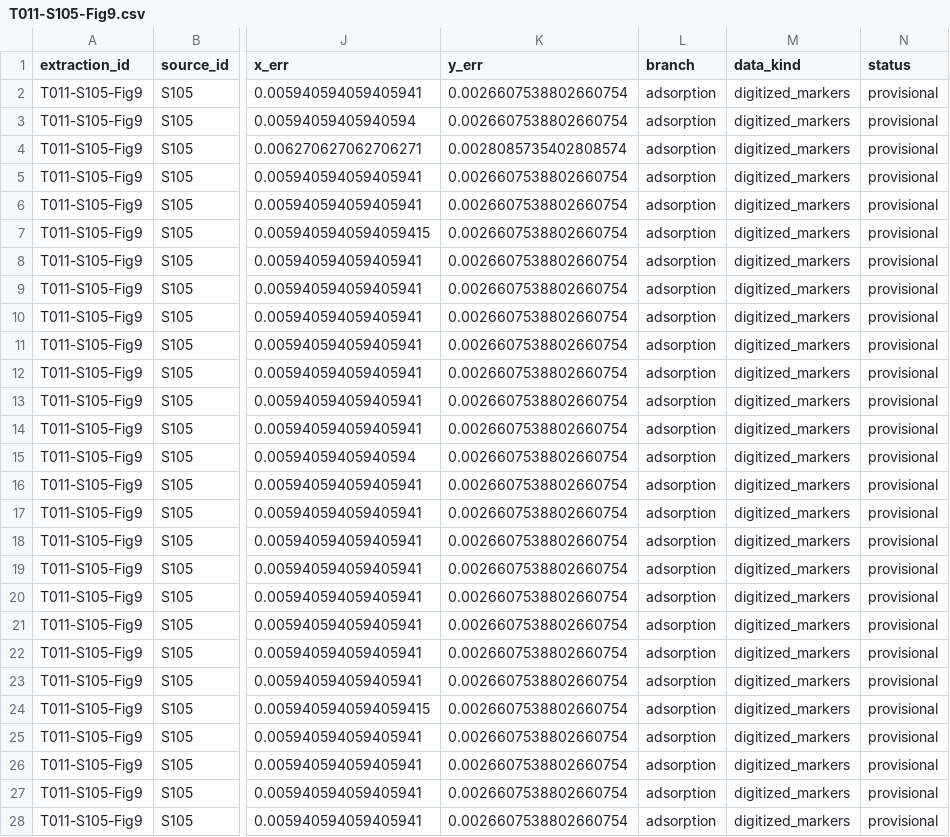
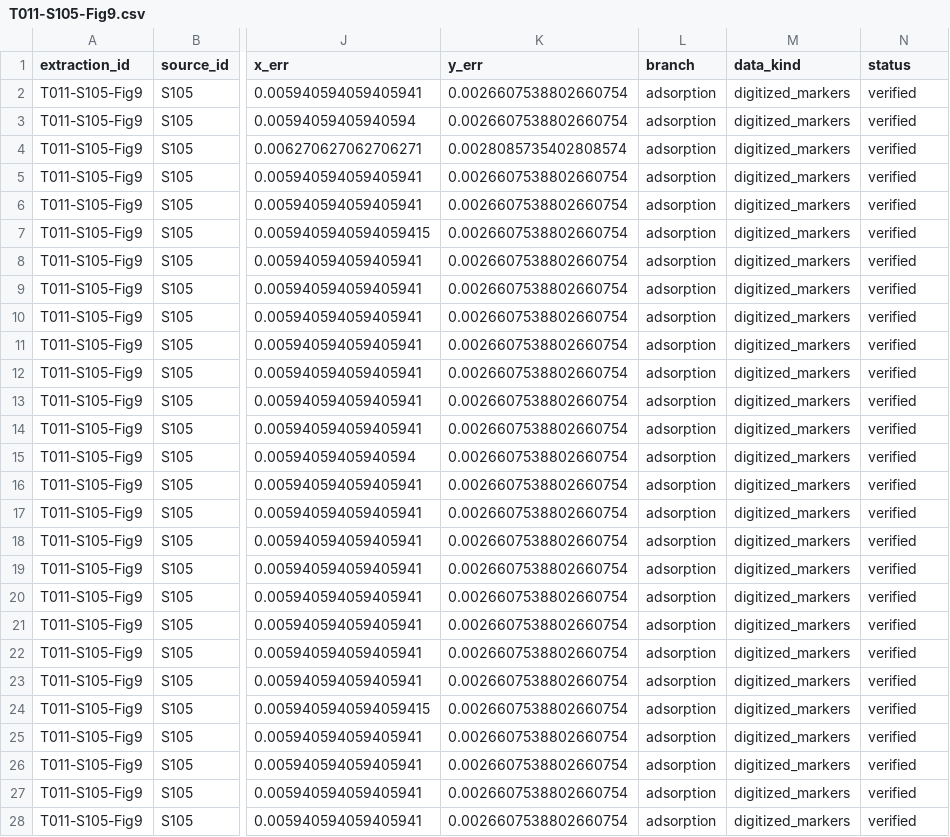
Before and after one commit to sergeionlyart/PET2MOF, a CSV file: data/extraction/digitization/T011-S105-Fig9.csv, drawn as a sheet; only a part is shown, gaps mark what is left out; the diff covers the shown part only; the diff names each change by its address in the sheet, - before the commit and + after, or states it on an @@ line.

```diff
--- a/data/extraction/digitization/T011-S105-Fig9.csv
+++ b/data/extraction/digitization/T011-S105-Fig9.csv
-N2:N28 (status): provisional
+N2:N28 (status): verified
```
Also changed, not shown: 116 edited cells elsewhere in this file, data/extraction/digitization/T011-S105-Fig8A.csv, data/processed/c_series/C-S105-Fig8A-UiO-66-CO2-273K.csv, 23 other files.
